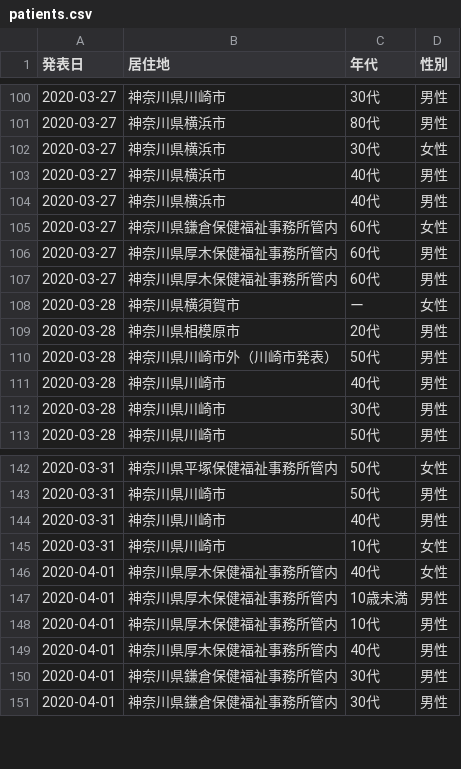
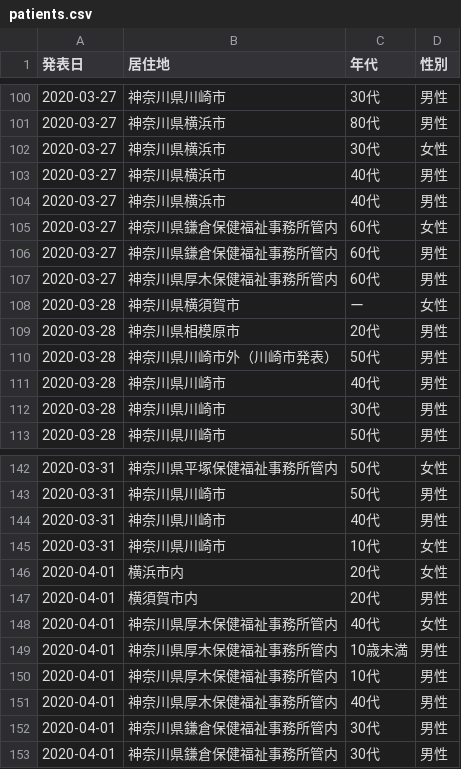
Before and after one commit to tsu-nera/hack-for-corona, a CSV file: rawdata/patients.csv, drawn as a sheet; only a part is shown, gaps mark what is left out; the diff covers the shown part only.

```diff
--- a/rawdata/patients.csv
+++ b/rawdata/patients.csv
@@ -105,3 +105,3 @@
 2020-03-27,神奈川県鎌倉保健福祉事務所管内,60代,女性
-2020-03-27,神奈川県厚木保健福祉事務所管内,60代,男性
+2020-03-27,神奈川県鎌倉保健福祉事務所管内,60代,男性
 2020-03-27,神奈川県厚木保健福祉事務所管内,60代,男性
@@ -145,2 +145,4 @@
 2020-03-31,神奈川県川崎市,10代,女性
+2020-04-01,横浜市内,20代,女性
+2020-04-01,横須賀市内,20代,男性
 2020-04-01,神奈川県厚木保健福祉事務所管内,40代,女性
```
Also changed, not shown: 42 added rows elsewhere in this file, rawdata/contacts.csv, rawdata/querent.csv, 2 other files.
